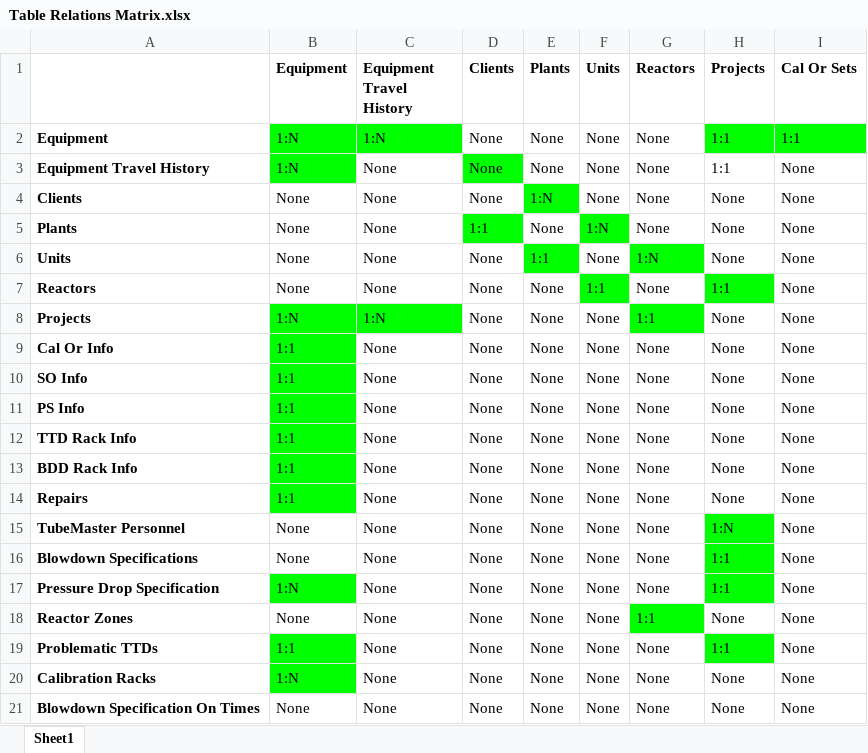
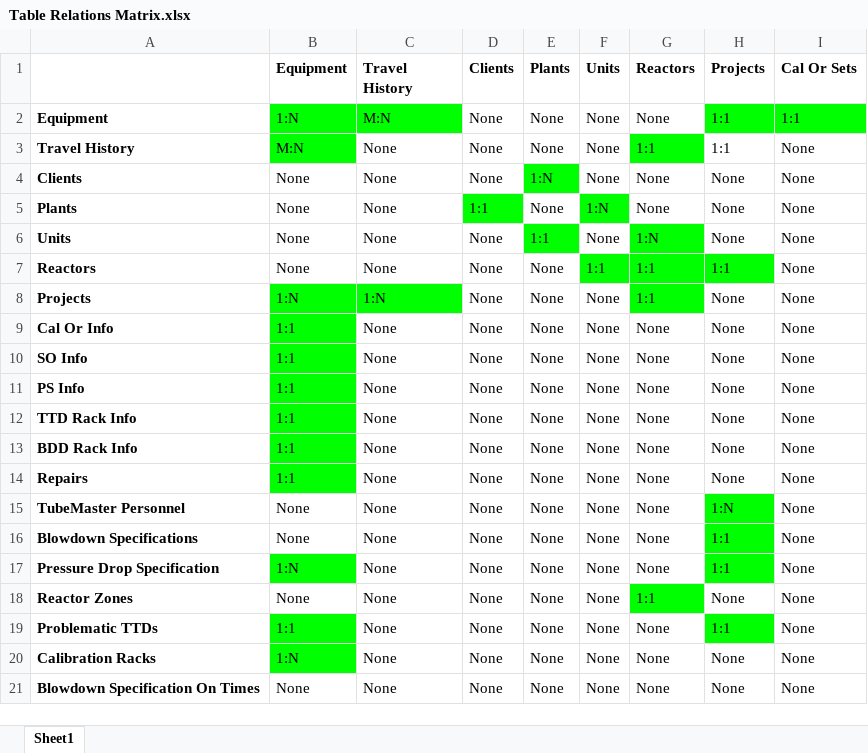
Before and after one commit to ztizzlegaming/database-systems-project, an Excel workbook: Relationships/Table Relations Matrix.xlsx, sheet Sheet1, drawn as a sheet; only a part is shown; values as stored, in another font and other column widths than the file's, no borders; the diff names each change by its address in the sheet, - before the commit and + after, or states it on an @@ line.

Commit message:
Adjusted Relationships, added missing table to diagram, fulfilled tasks on doc

```diff
--- a/Relationships/Table Relations Matrix.xlsx (sheet Sheet1)
+++ b/Relationships/Table Relations Matrix.xlsx (sheet Sheet1)
-C1: Equipment Travel History
+C1: Travel History
-C2 (Travel History): 1:N
+C2 (Travel History): M:N
-A3: Equipment Travel History
+A3: Travel History
-B3 (Equipment): 1:N
+B3 (Equipment): M:N
-D3 fill: #00FF00
+D3 fill: none
-G3 (Reactors): None
+G3 (Reactors): 1:1
-G3 fill: none
+G3 fill: #00FF00
-G7 (Reactors): None
+G7 (Reactors): 1:1
-G7 fill: none
+G7 fill: #00FF00
```
Also changed, not shown: 6 other files.
